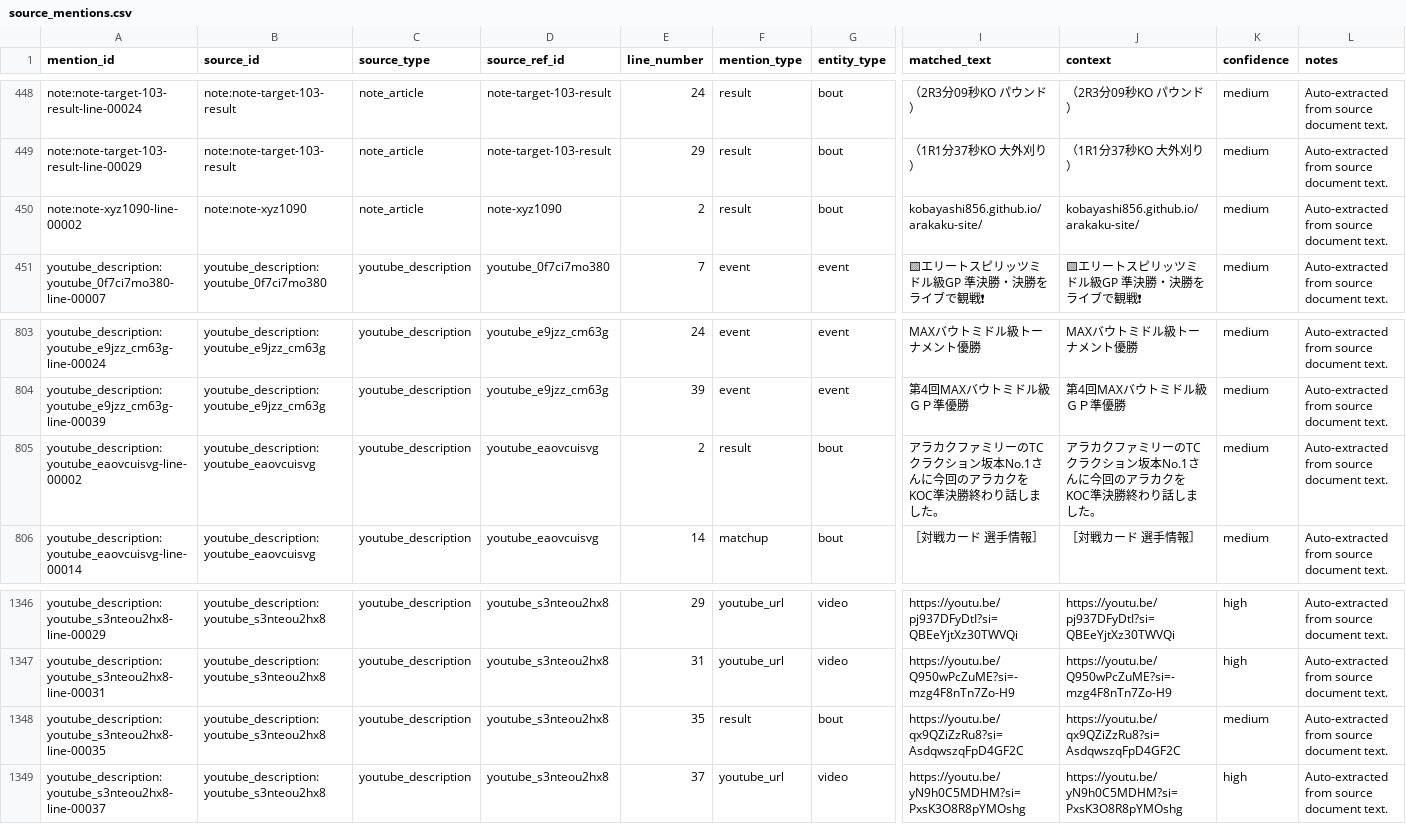
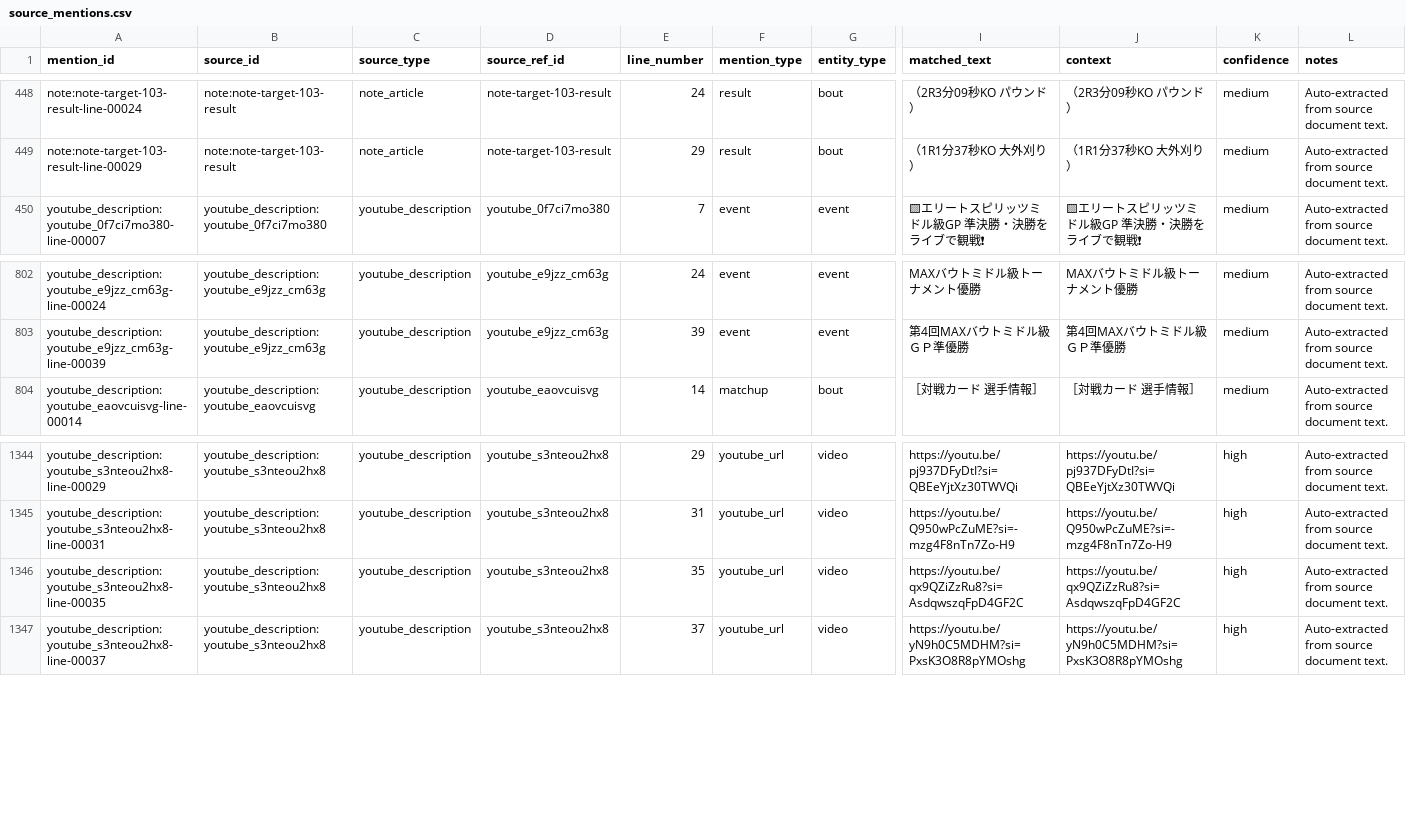
Before and after one commit to takano32/arakaku, a CSV file: data-src/source_mentions.csv, drawn as a sheet; only a part is shown, gaps mark what is left out; removed rows and columns are numbered as before the commit, all else as after; rows hold the shown columns only; the diff names each change by its address in the sheet, - before the commit and + after, or states it on an @@ line.

```diff
--- a/data-src/source_mentions.csv
+++ b/data-src/source_mentions.csv
-row 450: note:note-xyz1090-line-00002 | note:note-xyz1090 | note_article | note-xyz1090 | 2 | result | bout | kobayashi856.github.io/arakaku-site/ | kobayashi856.github.io/arakaku-site/ | medium | Auto-extracted from source document text.
-row 805: youtube_description:youtube_eaovcuisvg-line-00002 | youtube_description:youtube_eaovcuisvg | youtube_description | youtube_eaovcuisvg | 2 | result | bout | アラカクファミリーのTCクラクション坂本No.1さんに今回のアラカクをKOC準決勝終わり話しました。 | アラカクファミリーのTCクラクション坂本No.1さんに今回のアラカクをKOC準決勝終わり話しました。 | medium | Auto-extracted from source document text.
-F1346 (mention_type): result
+F1346 (mention_type): youtube_url
-G1346 (entity_type): bout
+G1346 (entity_type): video
-K1346 (confidence): medium
+K1346 (confidence): high
```
